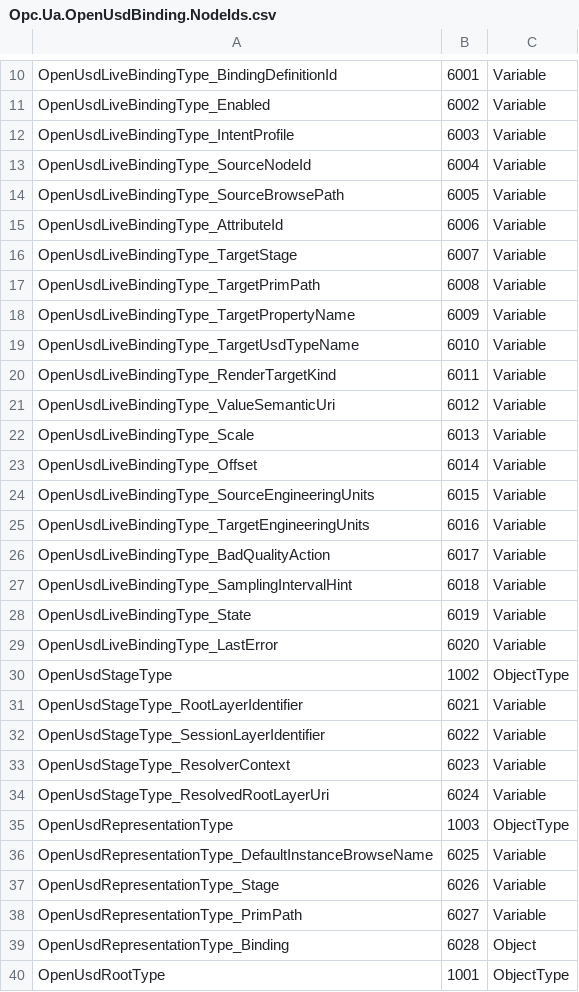
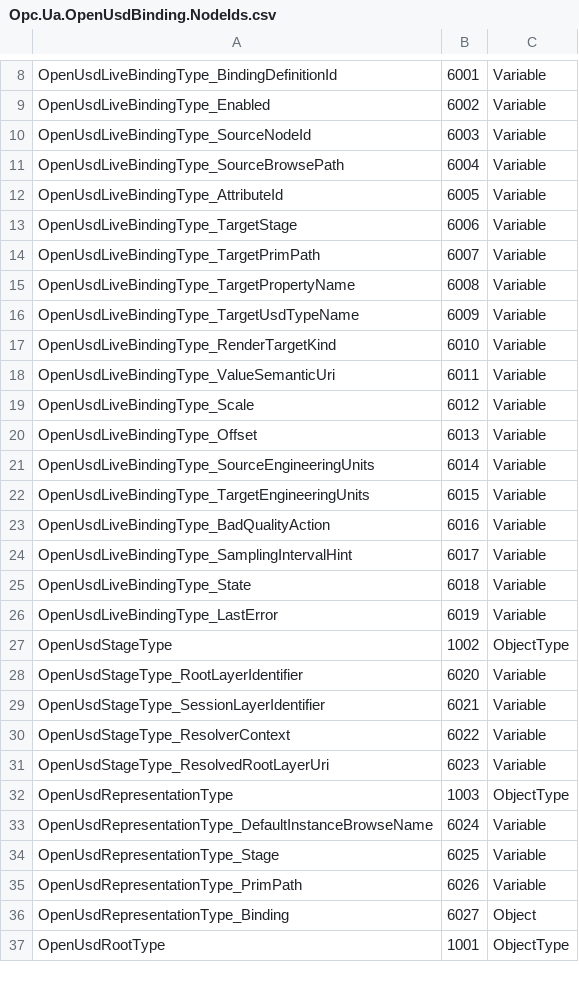
Before and after one commit to marcschier/opcua-drafts, a CSV file: core-specs/openusd-binding/Opc.Ua.OpenUsdBinding.NodeIds.csv, drawn as a sheet; only a part is shown, gaps mark what is left out; the diff covers the shown part only.

Commit message:
OpenUSD Bindings: split OpenUsdLiveBindingType into abstract base + intent subtypes (PR #14 review)
Address PR #14 review thread 2 (use the OPC UA inheritance model instead of
an IntentProfile enum discriminator):

- OpenUsdLiveBindingType (1004) is now ABSTRACT and holds only the members
  common to every intent. IntentProfile and OpenUsdIntentProfileEnum (3001)
  are removed; the concrete subtype encodes the intent.
- New concrete subtypes of OpenUsdLiveBindingType: OpenUsdTelemetryBindingType
  (1007, default, no extra members), OpenUsdAlarmBindingType (1008, +AlarmAspect),
  OpenUsdHistoryBindingType (1009, +TimeSampled), OpenUsdCommandBindingType
  (1011, +CommandTargetNodeId/MethodId/TriggerPropertyName).
- <Binding> placeholder keeps the abstract base as its TypeDefinition; instances
  are concrete subtypes.
- Spec 1/5.3/5.4/5.6/5.9/5.10/5.11/7 + Annex A/C updated; 0.1 telemetry binding
  is now OpenUsdTelemetryBindingType (stays 0.2.0 as a draft refinement).
- Regenerated NodeSet/CSV/model-reference (validate_local 95 nodes, 0 errors).
- Descriptors: intentProfile field -> bindingType (subtype); both addenda +
  E2E guides updated to subtype names.

```diff
--- a/core-specs/openusd-binding/Opc.Ua.OpenUsdBinding.NodeIds.csv
+++ b/core-specs/openusd-binding/Opc.Ua.OpenUsdBinding.NodeIds.csv
@@ -11,30 +9,29 @@ OpenUsdLiveBindingType_BindingDefinitionId,6001,Variable
 OpenUsdLiveBindingType_Enabled,6002,Variable
-OpenUsdLiveBindingType_IntentProfile,6003,Variable
-OpenUsdLiveBindingType_SourceNodeId,6004,Variable
-OpenUsdLiveBindingType_SourceBrowsePath,6005,Variable
-OpenUsdLiveBindingType_AttributeId,6006,Variable
-OpenUsdLiveBindingType_TargetStage,6007,Variable
-OpenUsdLiveBindingType_TargetPrimPath,6008,Variable
-OpenUsdLiveBindingType_TargetPropertyName,6009,Variable
-OpenUsdLiveBindingType_TargetUsdTypeName,6010,Variable
-OpenUsdLiveBindingType_RenderTargetKind,6011,Variable
-OpenUsdLiveBindingType_ValueSemanticUri,6012,Variable
-OpenUsdLiveBindingType_Scale,6013,Variable
-OpenUsdLiveBindingType_Offset,6014,Variable
-OpenUsdLiveBindingType_SourceEngineeringUnits,6015,Variable
-OpenUsdLiveBindingType_TargetEngineeringUnits,6016,Variable
-OpenUsdLiveBindingType_BadQualityAction,6017,Variable
-OpenUsdLiveBindingType_SamplingIntervalHint,6018,Variable
-OpenUsdLiveBindingType_State,6019,Variable
-OpenUsdLiveBindingType_LastError,6020,Variable
+OpenUsdLiveBindingType_SourceNodeId,6003,Variable
+OpenUsdLiveBindingType_SourceBrowsePath,6004,Variable
+OpenUsdLiveBindingType_AttributeId,6005,Variable
+OpenUsdLiveBindingType_TargetStage,6006,Variable
+OpenUsdLiveBindingType_TargetPrimPath,6007,Variable
+OpenUsdLiveBindingType_TargetPropertyName,6008,Variable
+OpenUsdLiveBindingType_TargetUsdTypeName,6009,Variable
+OpenUsdLiveBindingType_RenderTargetKind,6010,Variable
+OpenUsdLiveBindingType_ValueSemanticUri,6011,Variable
+OpenUsdLiveBindingType_Scale,6012,Variable
+OpenUsdLiveBindingType_Offset,6013,Variable
+OpenUsdLiveBindingType_SourceEngineeringUnits,6014,Variable
+OpenUsdLiveBindingType_TargetEngineeringUnits,6015,Variable
+OpenUsdLiveBindingType_BadQualityAction,6016,Variable
+OpenUsdLiveBindingType_SamplingIntervalHint,6017,Variable
+OpenUsdLiveBindingType_State,6018,Variable
+OpenUsdLiveBindingType_LastError,6019,Variable
 OpenUsdStageType,1002,ObjectType
-OpenUsdStageType_RootLayerIdentifier,6021,Variable
-OpenUsdStageType_SessionLayerIdentifier,6022,Variable
-OpenUsdStageType_ResolverContext,6023,Variable
-OpenUsdStageType_ResolvedRootLayerUri,6024,Variable
+OpenUsdStageType_RootLayerIdentifier,6020,Variable
+OpenUsdStageType_SessionLayerIdentifier,6021,Variable
+OpenUsdStageType_ResolverContext,6022,Variable
+OpenUsdStageType_ResolvedRootLayerUri,6023,Variable
 OpenUsdRepresentationType,1003,ObjectType
-OpenUsdRepresentationType_DefaultInstanceBrowseName,6025,Variable
-OpenUsdRepresentationType_Stage,6026,Variable
-OpenUsdRepresentationType_PrimPath,6027,Variable
-OpenUsdRepresentationType_Binding,6028,Object
+OpenUsdRepresentationType_DefaultInstanceBrowseName,6024,Variable
+OpenUsdRepresentationType_Stage,6025,Variable
+OpenUsdRepresentationType_PrimPath,6026,Variable
+OpenUsdRepresentationType_Binding,6027,Object
 OpenUsdRootType,1001,ObjectType
```
Also changed, not shown: 5 added rows, 3 removed rows and 38 edited cells elsewhere in this file, 10 other files.
